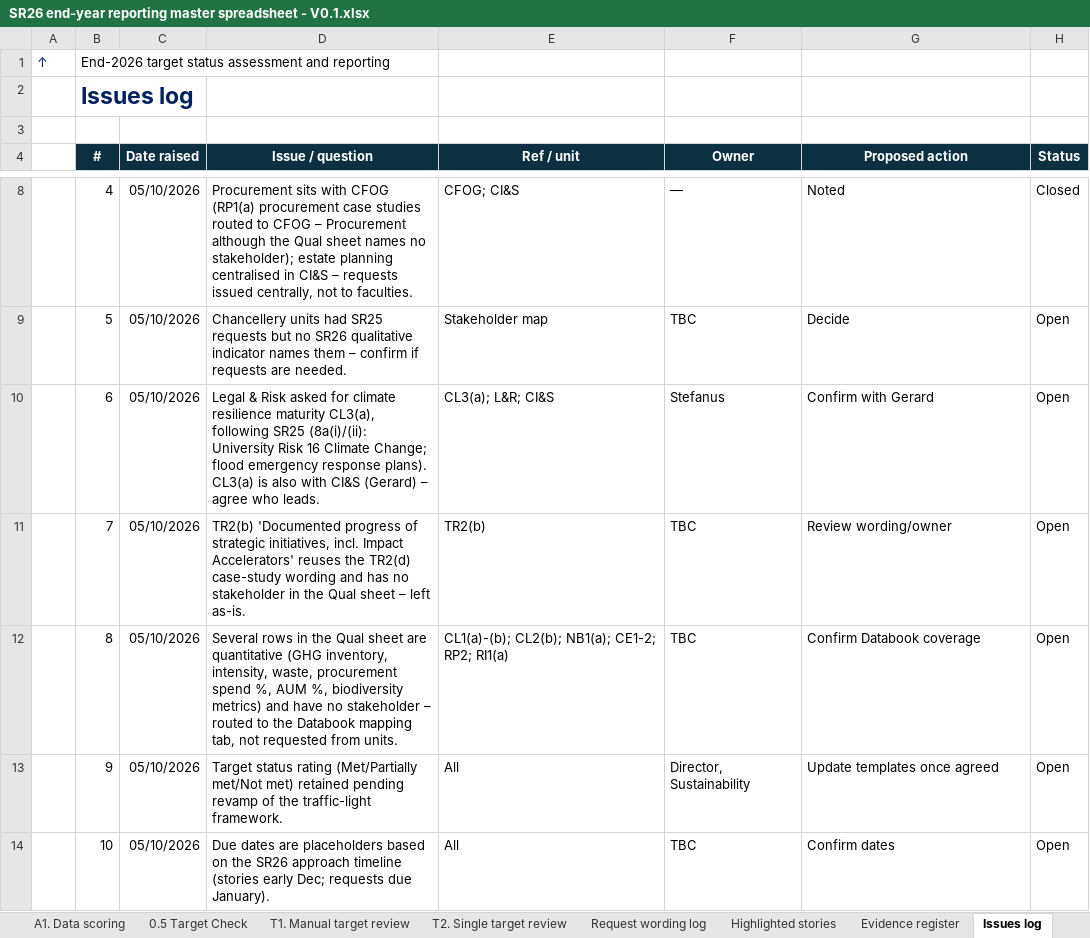
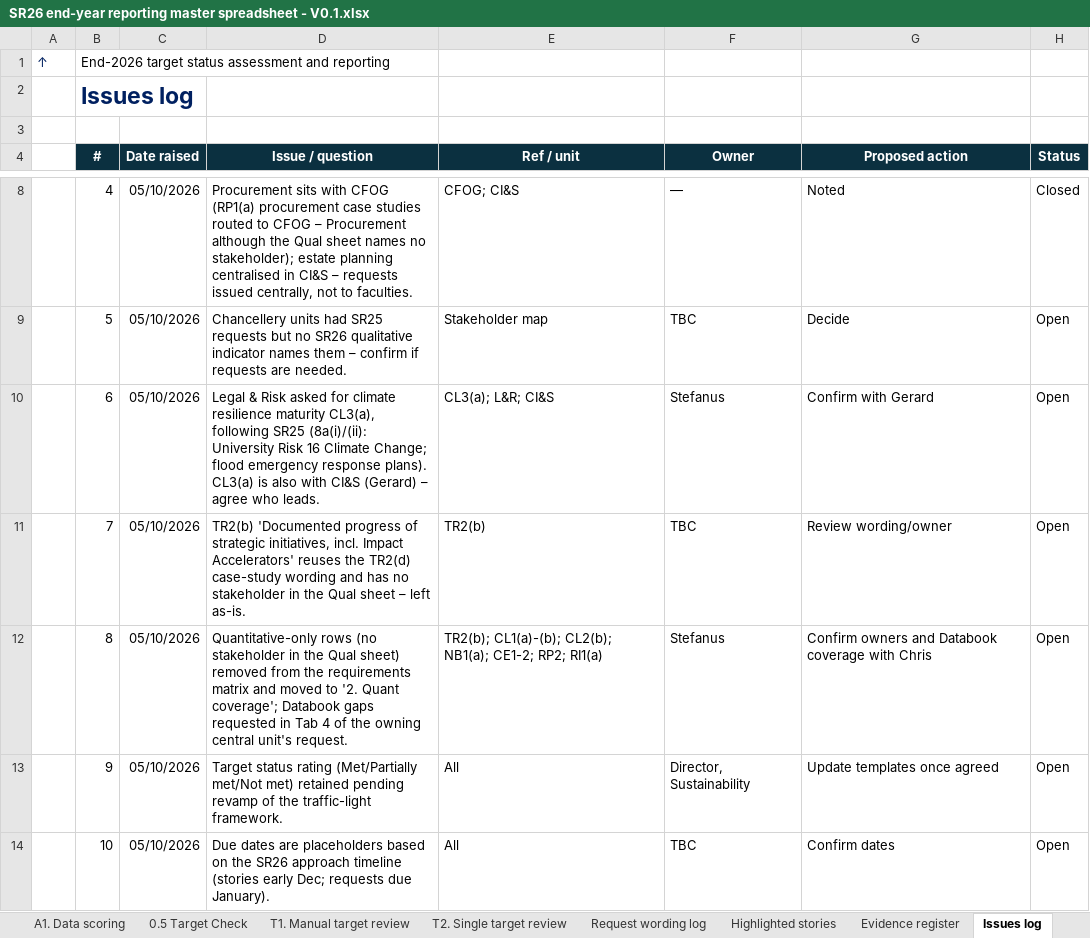
Before and after one commit to stferdi20/SR26-Master-Spreadsheet-Template, an Excel workbook: output/SR26 end-year reporting master spreadsheet - V0.1.xlsx, sheet Issues log, drawn as a sheet; only a part is shown, gaps mark what is left out; values as stored, in another font and other column widths than the file's, no borders; the diff names each change by its address in the sheet, - before the commit and + after, or states it on an @@ line.

```diff
--- a/output/SR26 end-year reporting master spreadsheet - V0.1.xlsx (sheet Issues log)
+++ b/output/SR26 end-year reporting master spreadsheet - V0.1.xlsx (sheet Issues log)
-D12 (Issue / question): Several rows in the Qual sheet are quantitative (GHG inventory, intensity, waste, procurement spend %, AUM %, biodiversity metrics) and have no stakeholder – routed to the Databook mapping tab, not requested from units.
+D12 (Issue / question): Quantitative-only rows (no stakeholder in the Qual sheet) removed from the requirements matrix and moved to '2. Quant coverage'; Databook gaps requested in Tab 4 of the owning central unit's request.
-E12 (Ref / unit): CL1(a)-(b); CL2(b);…
+E12 (Ref / unit): TR2(b); CL1(a)-(b); CL2(b);…
-F12 (Owner): TBC
+F12 (Owner): Stefanus
-G12 (Proposed action): Confirm Databook coverage
+G12 (Proposed action): Confirm owners and Databook coverage with Chris
```
Also changed, not shown: sheet A1. Data scoring, sheet T1. Manual target review, sheet 0.5 Target Check, sheet 1. Requirements matrix, sheet T2. Single target review, sheet 2. Quant coverage, 2 more sheets, other sheet tabs, hidden cells, output/central_unit_requests/CFOG - end-2026 sustainability reporting request.xlsx, output/central_unit_requests/CIandS - end-2026 sustainability reporting request.xlsx, 10 other files.
